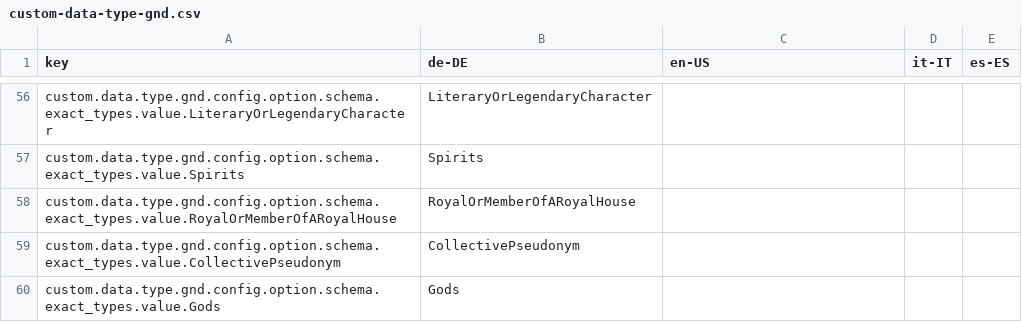
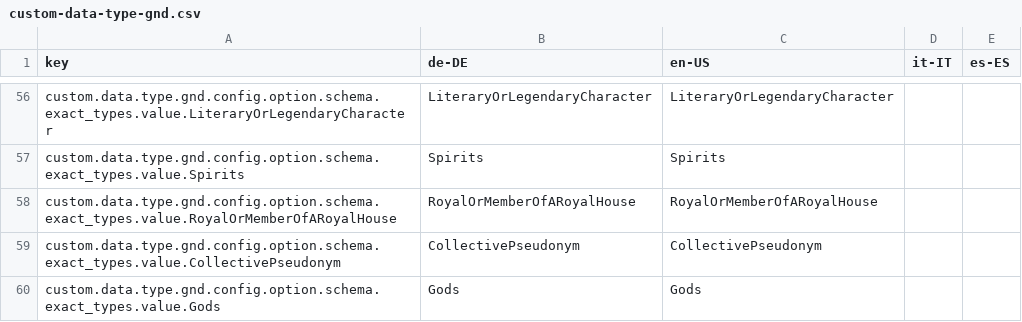
Before and after one commit to programmfabrik/easydb-custom-data-type-gnd, a CSV file: l10n/custom-data-type-gnd.csv, drawn as a sheet; only a part is shown, gaps mark what is left out; the diff covers the shown part only.

```diff
--- a/l10n/custom-data-type-gnd.csv
+++ b/l10n/custom-data-type-gnd.csv
@@ -56,5 +56,5 @@
-"custom.data.type.gnd.config.option.schema.exact_types.value.LiteraryOrLegendaryCharacter","LiteraryOrLegendaryCharacter",
-"custom.data.type.gnd.config.option.schema.exact_types.value.Spirits","Spirits",
-"custom.data.type.gnd.config.option.schema.exact_types.value.RoyalOrMemberOfARoyalHouse","RoyalOrMemberOfARoyalHouse",
-"custom.data.type.gnd.config.option.schema.exact_types.value.CollectivePseudonym","CollectivePseudonym",
-"custom.data.type.gnd.config.option.schema.exact_types.value.Gods","Gods",
+custom.data.type.gnd.config.option.schema.exact_types.value.LiteraryOrLegendaryCharacter,LiteraryOrLegendaryCharacter,LiteraryOrLegendaryCharacter,,
+custom.data.type.gnd.config.option.schema.exact_types.value.Spirits,Spirits,Spirits,,
+custom.data.type.gnd.config.option.schema.exact_types.value.RoyalOrMemberOfARoyalHouse,RoyalOrMemberOfARoyalHouse,RoyalOrMemberOfARoyalHouse,,
+custom.data.type.gnd.config.option.schema.exact_types.value.CollectivePseudonym,CollectivePseudonym,CollectivePseudonym,,
+custom.data.type.gnd.config.option.schema.exact_types.value.Gods,Gods,Gods,,
```
Also changed, not shown: 57 edited cells elsewhere in this file, 1 other file.
